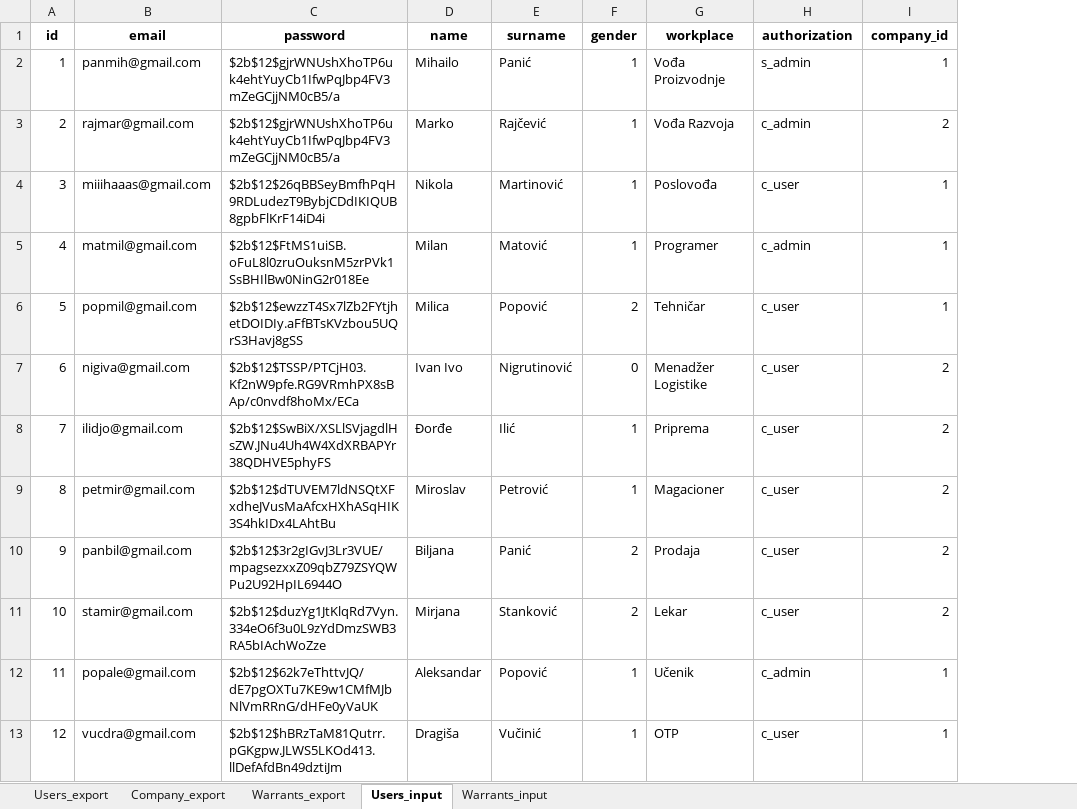
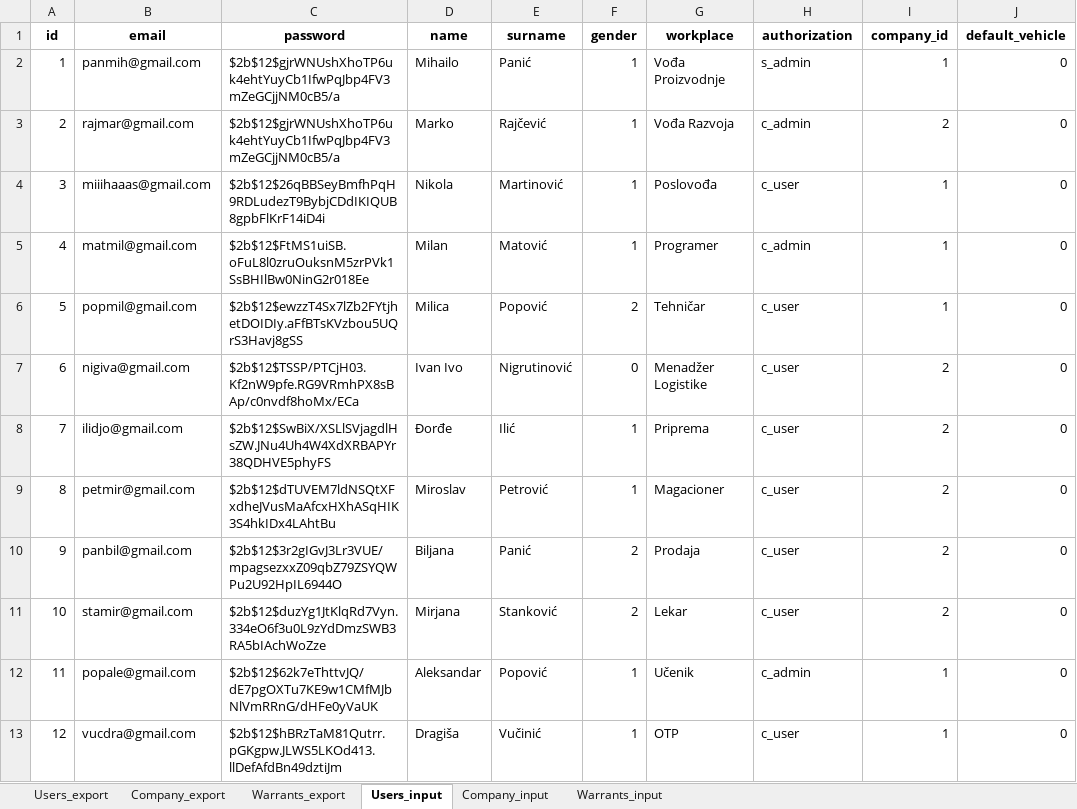
Before and after one commit to miiihaaas/PutniNalozi, an Excel workbook: backup_data.xlsx, sheet Users_input, drawn as a sheet; values as stored, in another font and other column widths than the file's, no borders; the diff names each change by its address in the sheet, - before the commit and + after, or states it on an @@ line.

```diff
--- a/backup_data.xlsx (sheet Users_input)
+++ b/backup_data.xlsx (sheet Users_input)
+sheet tab: Company_input
+column J (default_vehicle), rows 2-13: all 0
```
Also changed, not shown: 26 other files.
